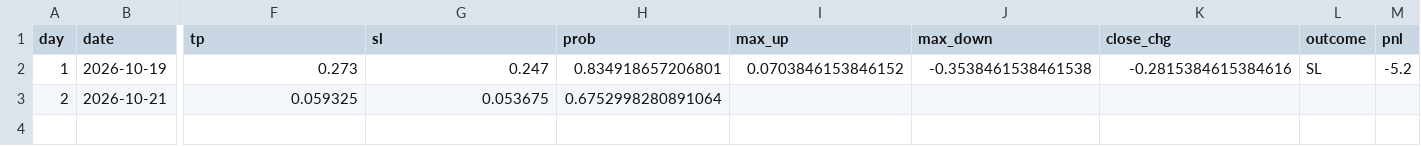
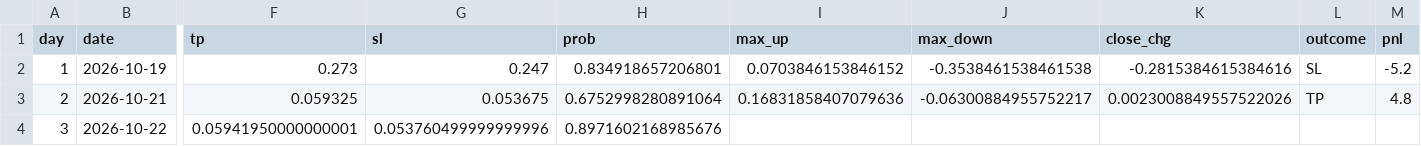
Before and after one commit to tranzigo-dotcom/zalo-coin-bot, a CSV file: data/picks.csv, drawn as a sheet; only a part is shown, gaps mark what is left out; rows hold the shown columns only; the diff names each change by its address in the sheet, - before the commit and + after, or states it on an @@ line.

```diff
--- a/data/picks.csv
+++ b/data/picks.csv
-I3 (max_up): (empty)
+I3 (max_up): 0.16831858407079636
-J3 (max_down): (empty)
+J3 (max_down): -0.06300884955752217
-K3 (close_chg): (empty)
+K3 (close_chg): 0.0023008849557522026
-L3 (outcome): (empty)
+L3 (outcome): TP
-M3 (pnl): (empty)
+M3 (pnl): 4.8
+row 4: 3 | 2026-10-22 | 0.05941950000000001 | 0.053760499999999996 | 0.8971602168985676
```
Also changed, not shown: 1 other file.
